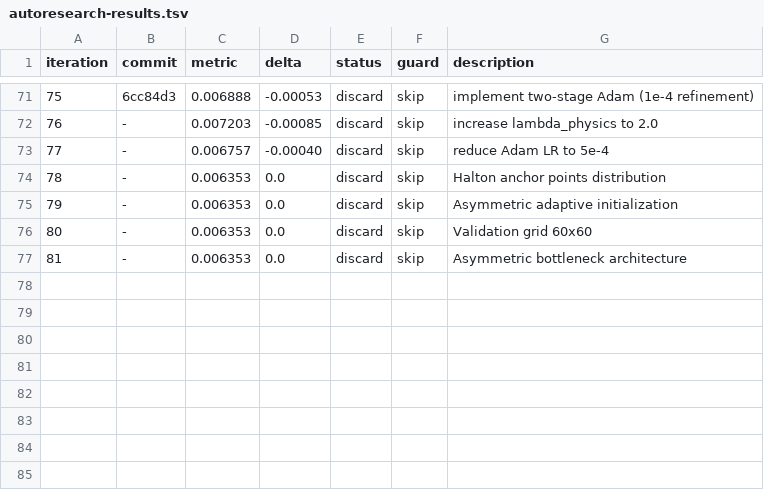
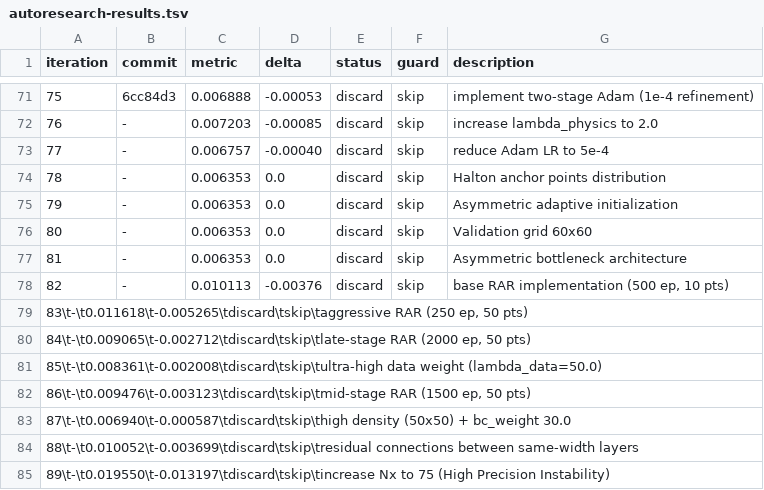
Before and after one commit to Eaglw/PINN-tesi, a TSV file: autoresearch-results.tsv, drawn as a sheet; only a part is shown, gaps mark what is left out; the diff names each change by its address in the sheet, - before the commit and + after, or states it on an @@ line.

```diff
--- a/autoresearch-results.tsv
+++ b/autoresearch-results.tsv
+row 78: 82 | - | 0.010113 | -0.00376 | discard | skip | base RAR implementation (500 ep, 10 pts)
+row 79: 83\t-\t0.011618\t-0.005265\tdiscard\tskip\taggressive RAR (250 ep, 50 pts)
+row 80: 84\t-\t0.009065\t-0.002712\tdiscard\tskip\tlate-stage RAR (2000 ep, 50 pts)
+row 81: 85\t-\t0.008361\t-0.002008\tdiscard\tskip\tultra-high data weight (lambda_data=50.0)
+row 82: 86\t-\t0.009476\t-0.003123\tdiscard\tskip\tmid-stage RAR (1500 ep, 50 pts)
+row 83: 87\t-\t0.006940\t-0.000587\tdiscard\tskip\thigh density (50x50) + bc_weight 30.0
+row 84: 88\t-\t0.010052\t-0.003699\tdiscard\tskip\tresidual connections between same-width layers
+row 85: 89\t-\t0.019550\t-0.013197\tdiscard\tskip\tincrease Nx to 75 (High Precision Instability)
```
Also changed, not shown: heat2dmini/mini_results.csv, 1 other file.
